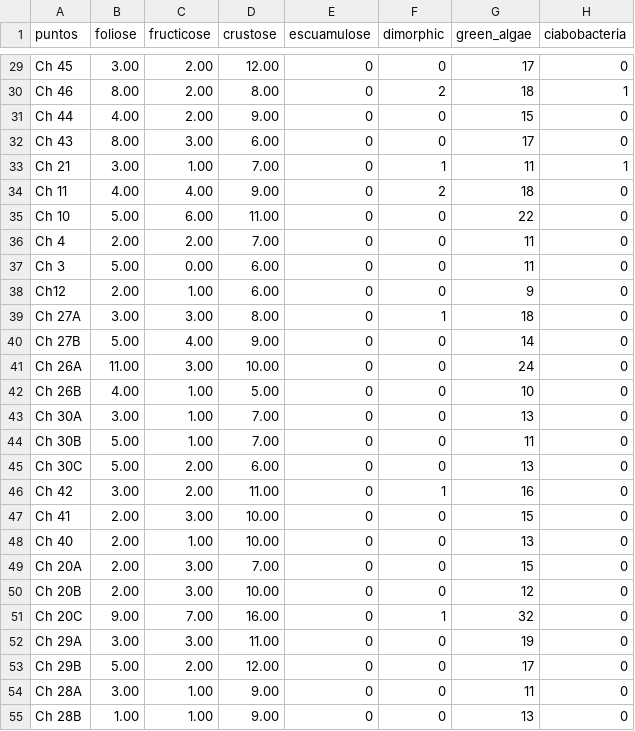
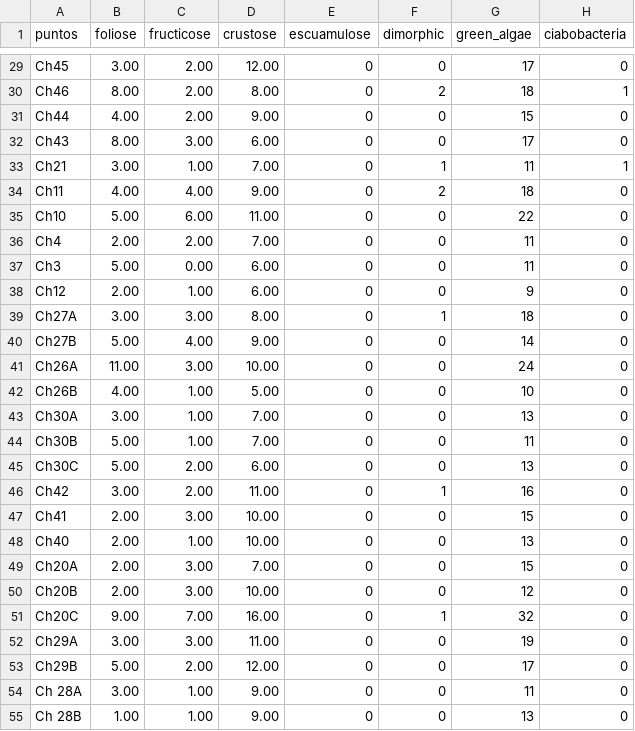
Before and after one commit to rauldd93/Data-science-portofolio, a CSV file: lichen-functional-traits/dat_freq.csv, drawn as a sheet; only a part is shown, gaps mark what is left out; the diff covers the shown part only; the diff names each change by its address in the sheet, - before the commit and + after, or states it on an @@ line.

```diff
--- a/lichen-functional-traits/dat_freq.csv
+++ b/lichen-functional-traits/dat_freq.csv
-A29 (puntos): Ch 45
+A29 (puntos): Ch45
-A30 (puntos): Ch 46
+A30 (puntos): Ch46
-A31 (puntos): Ch 44
+A31 (puntos): Ch44
-A32 (puntos): Ch 43
+A32 (puntos): Ch43
-A33 (puntos): Ch 21
+A33 (puntos): Ch21
-A34 (puntos): Ch 11
+A34 (puntos): Ch11
-A35 (puntos): Ch 10
+A35 (puntos): Ch10
-A36 (puntos): Ch 4
+A36 (puntos): Ch4
-A37 (puntos): Ch 3
+A37 (puntos): Ch3
-A39 (puntos): Ch 27A
+A39 (puntos): Ch27A
-A40 (puntos): Ch 27B
+A40 (puntos): Ch27B
-A41 (puntos): Ch 26A
+A41 (puntos): Ch26A
-A42 (puntos): Ch 26B
+A42 (puntos): Ch26B
-A43 (puntos): Ch 30A
+A43 (puntos): Ch30A
-A44 (puntos): Ch 30B
+A44 (puntos): Ch30B
-A45 (puntos): Ch 30C
+A45 (puntos): Ch30C
-A46 (puntos): Ch 42
+A46 (puntos): Ch42
-A47 (puntos): Ch 41
+A47 (puntos): Ch41
-A48 (puntos): Ch 40
+A48 (puntos): Ch40
-A49 (puntos): Ch 20A
+A49 (puntos): Ch20A
-A50 (puntos): Ch 20B
+A50 (puntos): Ch20B
-A51 (puntos): Ch 20C
+A51 (puntos): Ch20C
-A52 (puntos): Ch 29A
+A52 (puntos): Ch29A
-A53 (puntos): Ch 29B
+A53 (puntos): Ch29B
```
Also changed, not shown: 27 edited cells elsewhere in this file.
